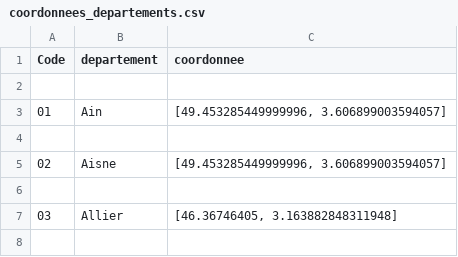
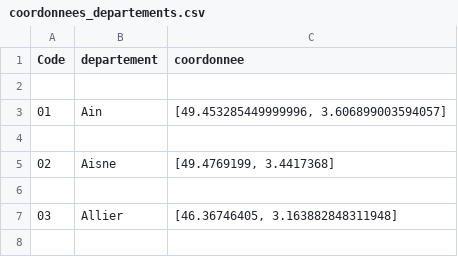
Before and after one commit to Oscar-T24/PySky, a CSV file: scripts opérationnels/coordonnees_departements.csv, drawn as a sheet; only a part is shown.

```diff
--- a/scripts opérationnels/coordonnees_departements.csv
+++ b/scripts opérationnels/coordonnees_departements.csv
@@ -4,3 +4,3 @@ Code,departement,coordonnee
 
-02,Aisne,"[49.453285449999996, 3.606899003594057]"
+02,Aisne,"[49.4769199, 3.4417368]"
 
```
Also changed, not shown: 2 other files.
